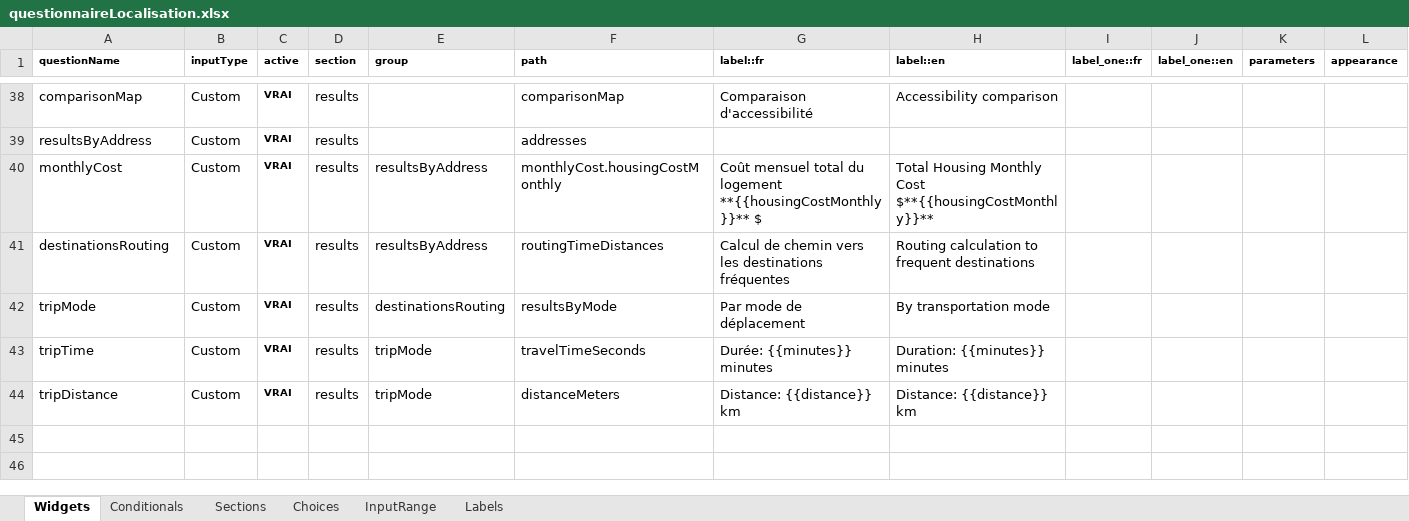
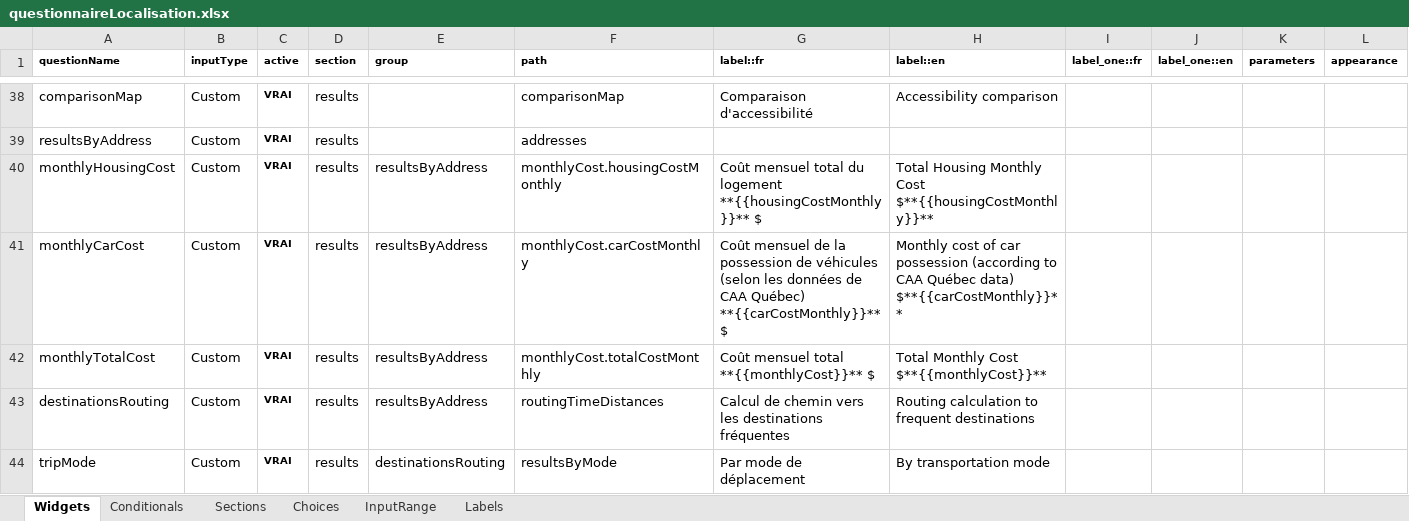
Before and after one commit to chairemobilite/localisation, an Excel workbook: localisation/references/questionnaireLocalisation.xlsx, sheet Widgets, drawn as a sheet; only a part is shown, gaps mark what is left out; the shorter side is filled out with more unchanged rows; values as stored, in another font and other column widths than the file's, no borders; conditional formats not drawn; rows hold the shown columns only; ↵ is a line break in a cell; the diff names each change by its address in the sheet, - before the commit and + after, or states it on an @@ line.

Commit message:
results: add car cost and total monthly cost to the UI

```diff
--- a/localisation/references/questionnaireLocalisation.xlsx (sheet Widgets)
+++ b/localisation/references/questionnaireLocalisation.xlsx (sheet Widgets)
-A40 (questionName): monthlyCost
+A40 (questionName): monthlyHousingCost
+row 41: monthlyCarCost | Custom | VRAI | results | resultsByAddress | monthlyCost.carCostMonthly | Coût mensuel de la possession de véhicules (selon les données de CAA Québec) ↵ **{{carCostMonthly}}** $ | Monthly cost of car possession (according to CAA Québec data) ↵ $**{{carCostMonthly}}**
+row 42: monthlyTotalCost | Custom | VRAI | results | resultsByAddress | monthlyCost.totalCostMonthly | Coût mensuel total ↵ **{{monthlyCost}}** $ | Total Monthly Cost ↵ $**{{monthlyCost}}**
```
Also changed, not shown: sheet Labels, 6 other files.
